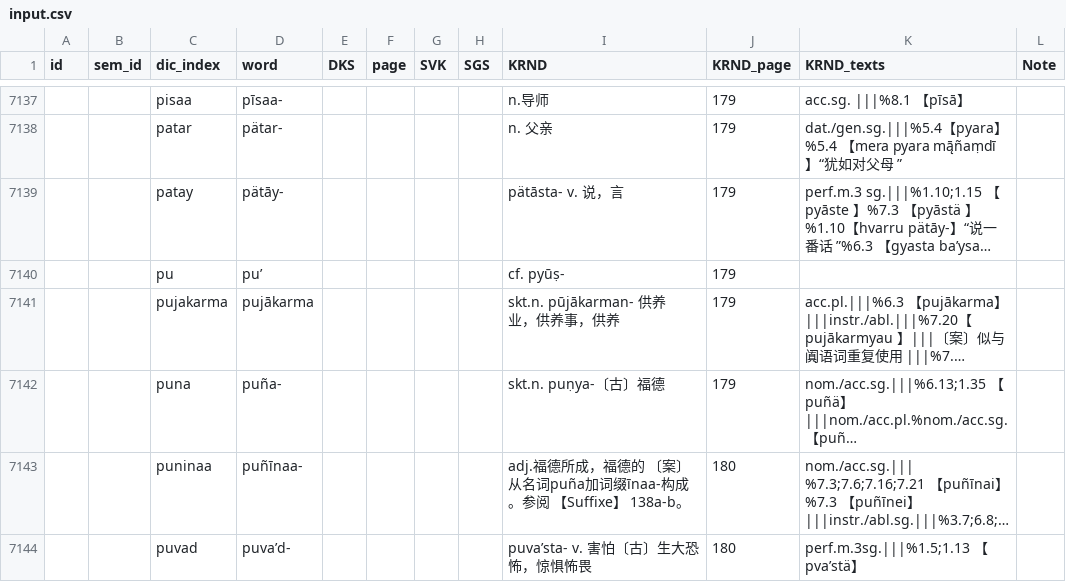
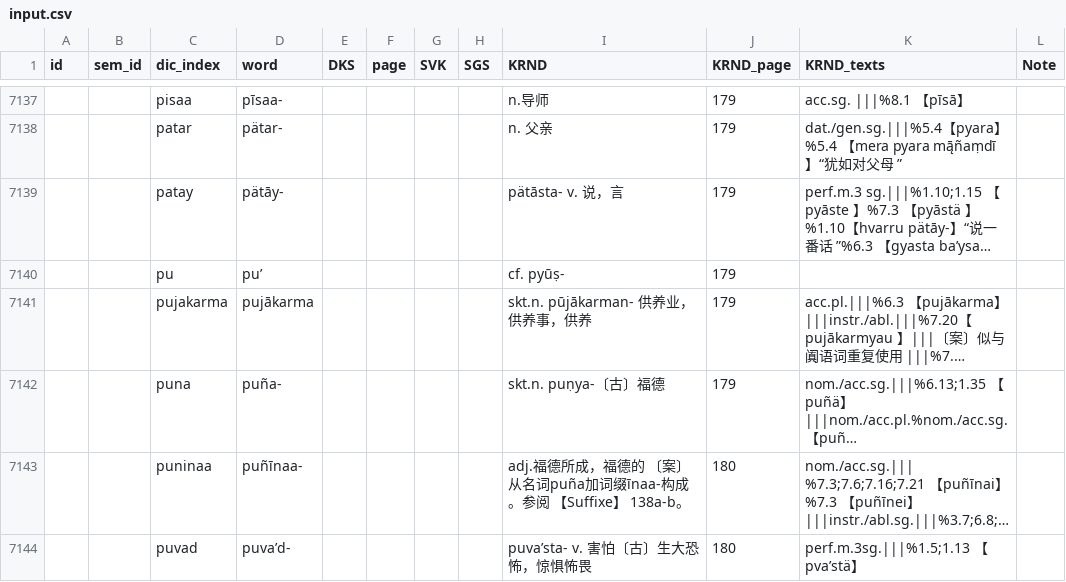
Before and after one commit to khotanese/kdv, a CSV file: create_data_schema/input.csv, drawn as a sheet; only a part is shown, gaps mark what is left out; long unchanged cells end in …; ↵ is a line break in a cell; the diff covers the shown part only; the diff names each change by its address in the sheet, - before the commit and + after, or states it on an @@ line.

```diff
--- a/create_data_schema/input.csv
+++ b/create_data_schema/input.csv
-I7141 (KRND): skt.n. pūjākarman- 供养 ↵ 业，供养事，供养
+I7141 (KRND): skt.n. pūjākarman- 供养业，供养事，供养
```
Also changed, not shown: 8 edited cells elsewhere in this file, 2 other files.
